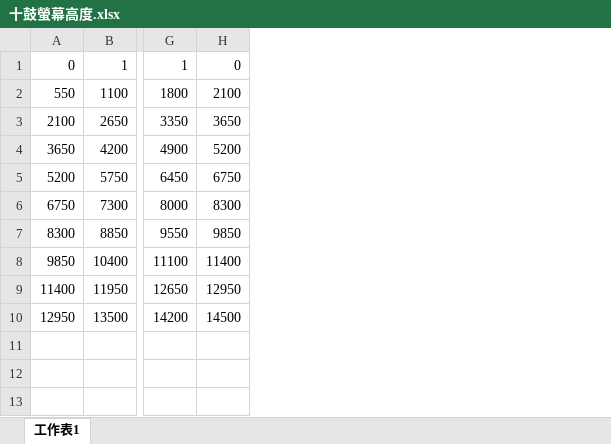
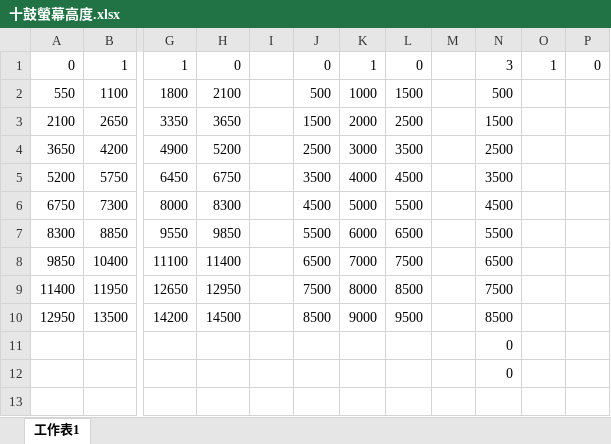
Before and after one commit to jjjin302/jjjin302.github.io, an Excel workbook: 十鼓螢幕高度.xlsx, sheet 工作表1, drawn as a sheet; only a part is shown, gaps mark what is left out; values as stored, in another font and other column widths than the file's, no borders; the diff names each change by its address in the sheet, - before the commit and + after, or states it on an @@ line.

```diff
--- a/十鼓螢幕高度.xlsx (sheet 工作表1)
+++ b/十鼓螢幕高度.xlsx (sheet 工作表1)
+column I, empty
+column J, rows 1-10: 0 | 500 | 1500 | 2500 | 3500 | 4500 | 5500 | 6500 | 7500 | 8500
+column K, rows 1-10: 1 | 1000 | 2000 | 3000 | 4000 | 5000 | 6000 | 7000 | 8000 | 9000
+column L, rows 1-10: 0 | 1500 | 2500 | 3500 | 4500 | 5500 | 6500 | 7500 | 8500 | 9500
+column M, empty
+column N, rows 1-12: 3 | 500 | 1500 | 2500 | 3500 | 4500 | 5500 | 6500 | 7500 | 8500 | 0 | 0
+column O, row 1: 1
+column P, row 1: 0
```
Also changed, not shown: 5 other files.
